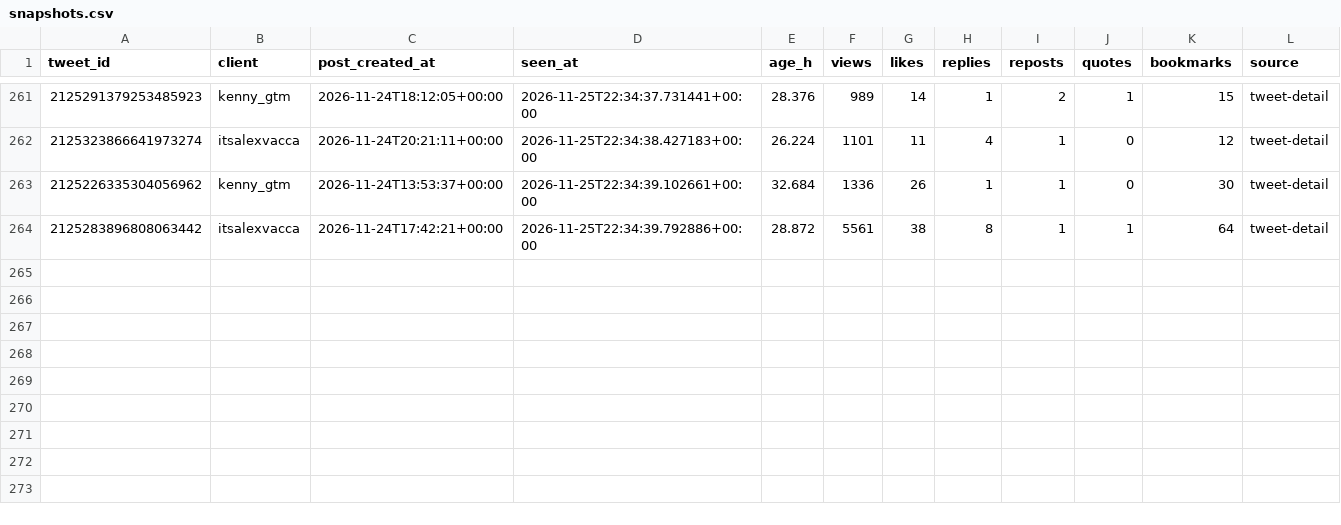
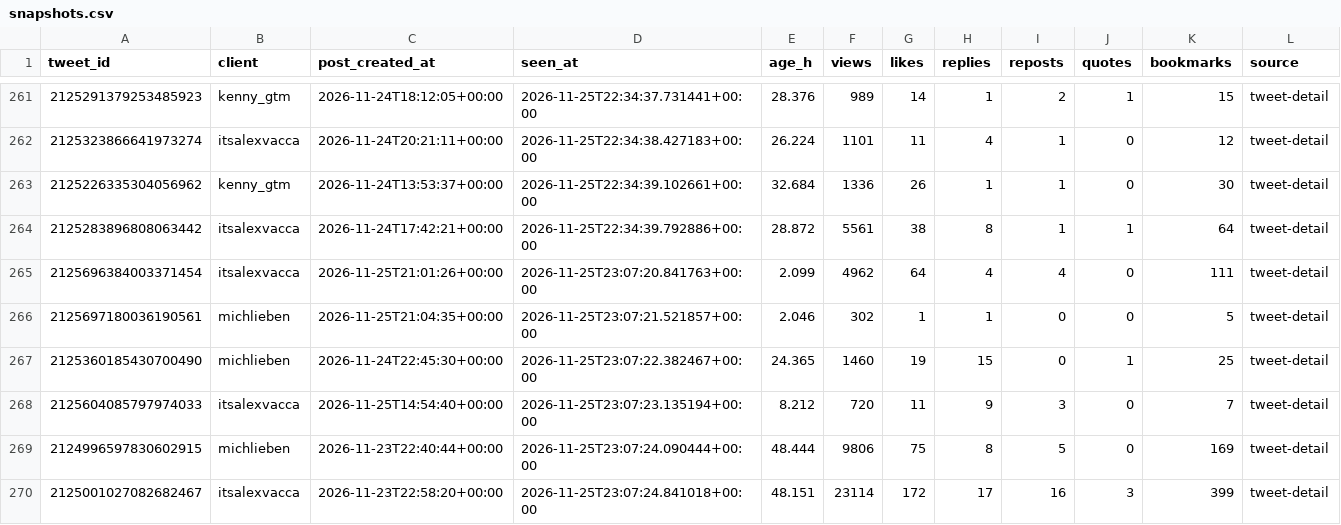
Before and after one commit to Sai-Prashanth123/Audience-Seeding, a CSV file: data/ledger/snapshots.csv, drawn as a sheet; only a part is shown, gaps mark what is left out; the diff names each change by its address in the sheet, - before the commit and + after, or states it on an @@ line.

```diff
--- a/data/ledger/snapshots.csv
+++ b/data/ledger/snapshots.csv
+row 265: 2125696384003371454 | itsalexvacca | 2026-11-25T21:01:26+00:00 | 2026-11-25T23:07:20.841763+00:00 | 2.099 | 4962 | 64 | 4 | 4 | 0 | 111 | tweet-detail
+row 266: 2125697180036190561 | michlieben | 2026-11-25T21:04:35+00:00 | 2026-11-25T23:07:21.521857+00:00 | 2.046 | 302 | 1 | 1 | 0 | 0 | 5 | tweet-detail
+row 267: 2125360185430700490 | michlieben | 2026-11-24T22:45:30+00:00 | 2026-11-25T23:07:22.382467+00:00 | 24.365 | 1460 | 19 | 15 | 0 | 1 | 25 | tweet-detail
+row 268: 2125604085797974033 | itsalexvacca | 2026-11-25T14:54:40+00:00 | 2026-11-25T23:07:23.135194+00:00 | 8.212 | 720 | 11 | 9 | 3 | 0 | 7 | tweet-detail
+row 269: 2124996597830602915 | michlieben | 2026-11-23T22:40:44+00:00 | 2026-11-25T23:07:24.090444+00:00 | 48.444 | 9806 | 75 | 8 | 5 | 0 | 169 | tweet-detail
+row 270: 2125001027082682467 | itsalexvacca | 2026-11-23T22:58:20+00:00 | 2026-11-25T23:07:24.841018+00:00 | 48.151 | 23114 | 172 | 17 | 16 | 3 | 399 | tweet-detail
```
Also changed, not shown: data/ledger/post_engagers.csv, reports/1D_live.csv, 7 other files.
